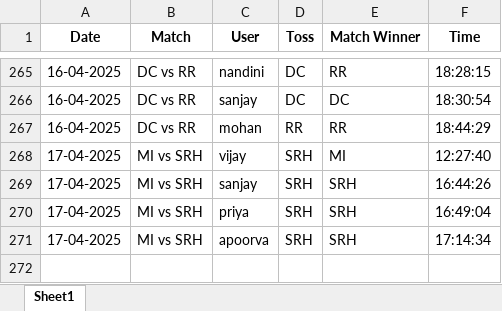
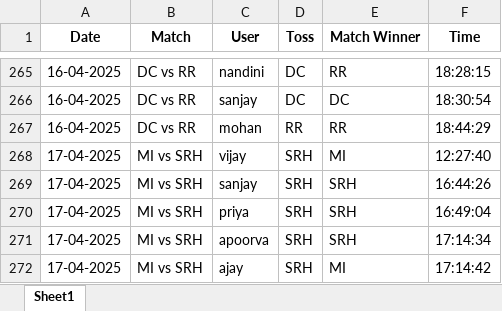
Before and after one commit to krshnavij/IPL_2025, an Excel workbook: predictions.xlsx, sheet Sheet1, drawn as a sheet; only a part is shown, gaps mark what is left out; values as stored, in another font and other column widths than the file's, no borders; the diff names each change by its address in the sheet, - before the commit and + after, or states it on an @@ line.

Commit message:
Update shared predictions

```diff
--- a/predictions.xlsx (sheet Sheet1)
+++ b/predictions.xlsx (sheet Sheet1)
+row 272: 17-04-2025 | MI vs SRH | ajay | SRH | MI | 17:14:42
```
